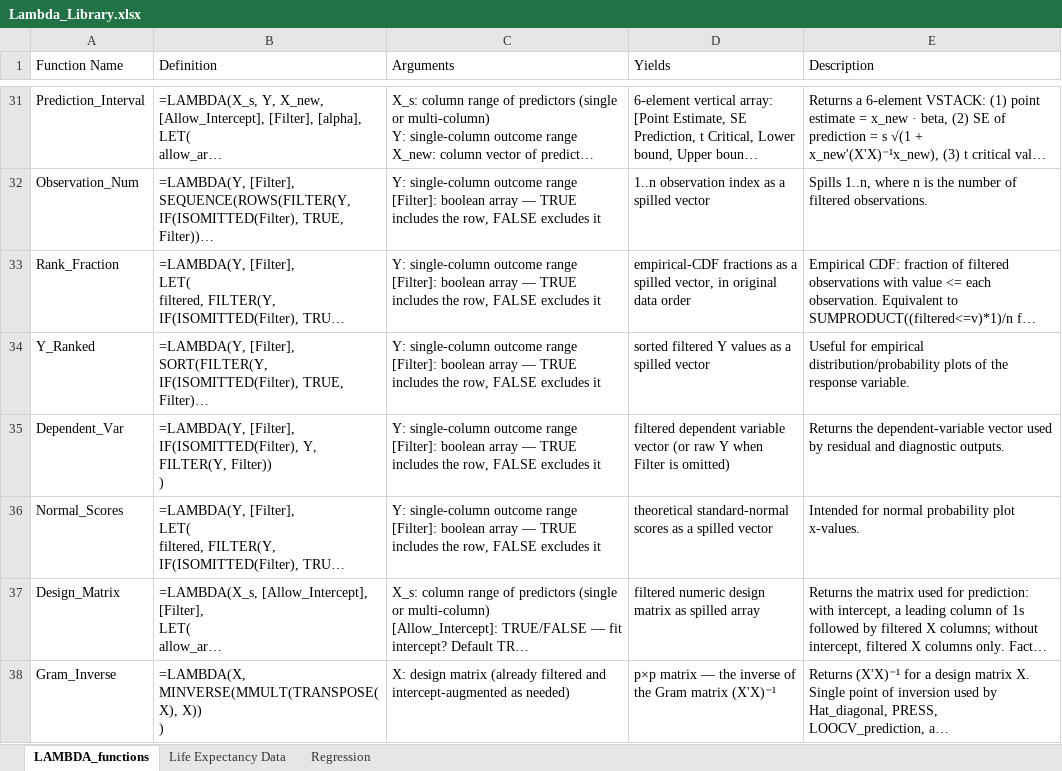
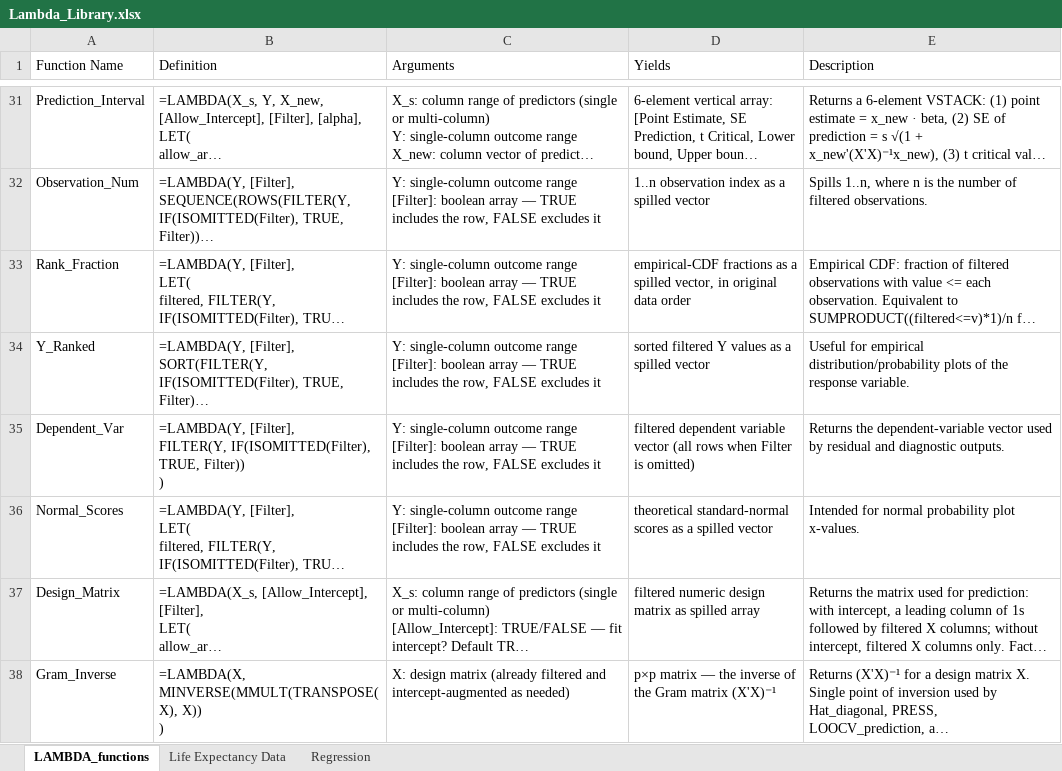
Before and after one commit to colodnerdata/Statistical_Analysis_Lambda_Catalog, an Excel workbook: Lambda_Library.xlsx, sheet LAMBDA_functions, drawn as a sheet; only a part is shown, gaps mark what is left out; long unchanged cells end in …; values as stored, in another font and other column widths than the file's, no borders; table styles not drawn; ↵ is a line break in a cell; the diff names each change by its address in the sheet, - before the commit and + after, or states it on an @@ line.

```diff
--- a/Lambda_Library.xlsx (sheet LAMBDA_functions)
+++ b/Lambda_Library.xlsx (sheet LAMBDA_functions)
-B35 (Definition): =LAMBDA(Y, [Filter], ↵ IF(ISOMITTED(Filter), Y, FILTER(Y, Filter)) ↵ )
+B35 (Definition): =LAMBDA(Y, [Filter], ↵ FILTER(Y, IF(ISOMITTED(Filter), TRUE, Filter)) ↵ )
-D35 (Yields): …variable vector (or raw Y when Filter…
+D35 (Yields): …variable vector (all rows when Filter…
```
Also changed, not shown: sheet Regression, Lambda_Library with Charts.xlsx, 5 other files.
